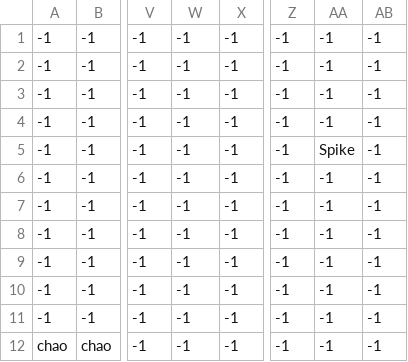
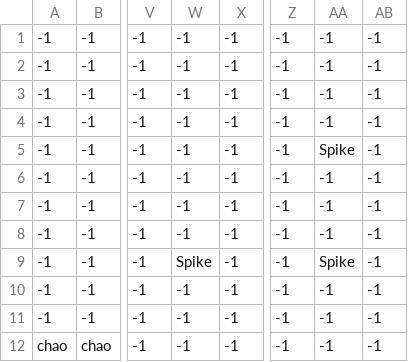
Before and after one commit to insperpedrol/PyGame-GeometryDash, a CSV file: assets/maps/level_1.csv, drawn as a sheet; only a part is shown, gaps mark what is left out; the diff names each change by its address in the sheet, - before the commit and + after, or states it on an @@ line.

```diff
--- a/assets/maps/level_1.csv
+++ b/assets/maps/level_1.csv
-W9: -1
+W9: Spike
-AA9: -1
+AA9: Spike
```
Also changed, not shown: 1 other file.
